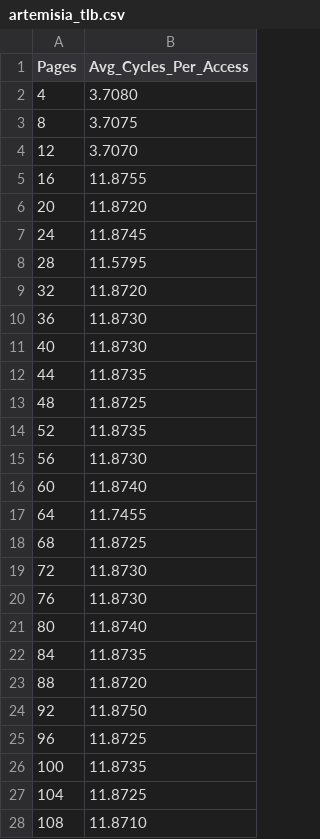
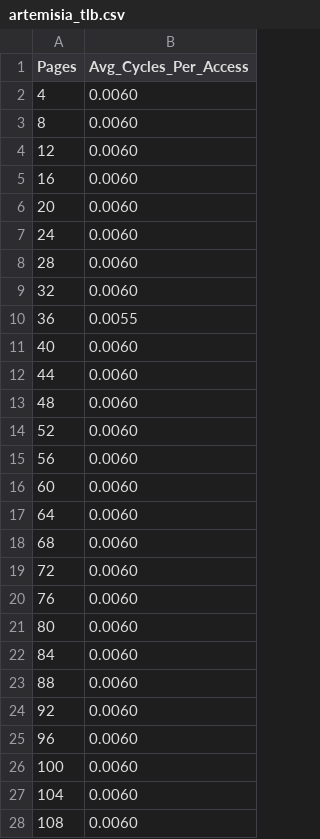
Before and after one commit to Amna-Hassan04/ece592_hw3, a CSV file: data/tlb/artemisia_tlb.csv, drawn as a sheet; only a part is shown; the diff covers the shown part only.

```diff
--- a/data/tlb/artemisia_tlb.csv
+++ b/data/tlb/artemisia_tlb.csv
@@ -1,28 +1,28 @@
 Pages,Avg_Cycles_Per_Access
-4,3.7080
-8,3.7075
-12,3.7070
-16,11.8755
-20,11.8720
-24,11.8745
-28,11.5795
-32,11.8720
-36,11.8730
-40,11.8730
-44,11.8735
-48,11.8725
-52,11.8735
-56,11.8730
-60,11.8740
-64,11.7455
-68,11.8725
-72,11.8730
-76,11.8730
-80,11.8740
-84,11.8735
-88,11.8720
-92,11.8750
-96,11.8725
-100,11.8735
-104,11.8725
-108,11.8710
+4,0.0060
+8,0.0060
+12,0.0060
+16,0.0060
+20,0.0060
+24,0.0060
+28,0.0060
+32,0.0060
+36,0.0055
+40,0.0060
+44,0.0060
+48,0.0060
+52,0.0060
+56,0.0060
+60,0.0060
+64,0.0060
+68,0.0060
+72,0.0060
+76,0.0060
+80,0.0060
+84,0.0060
+88,0.0060
+92,0.0060
+96,0.0060
+100,0.0060
+104,0.0060
+108,0.0060
```
Also changed, not shown: 53 edited cells elsewhere in this file, data/q3_rob/artemisia_hw_rob.csv, 26 other files.
